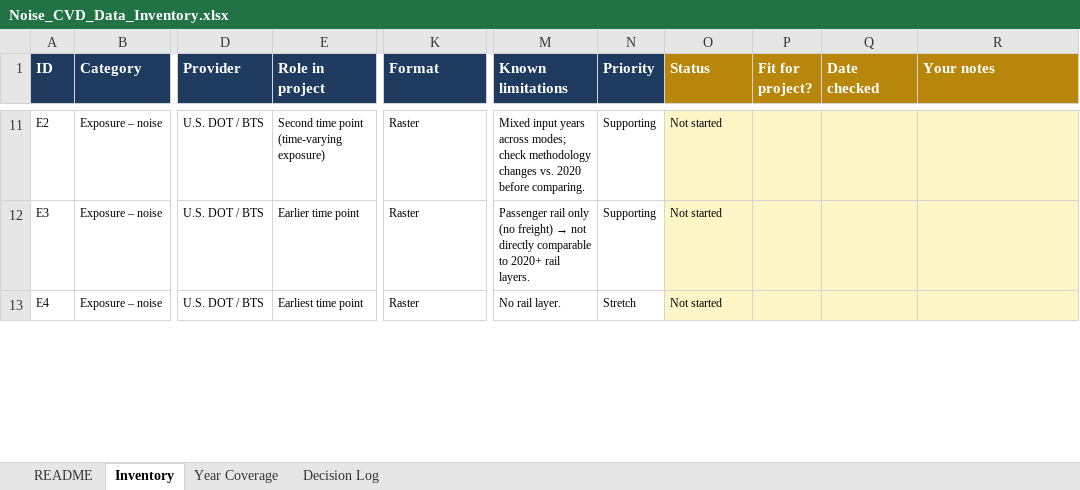
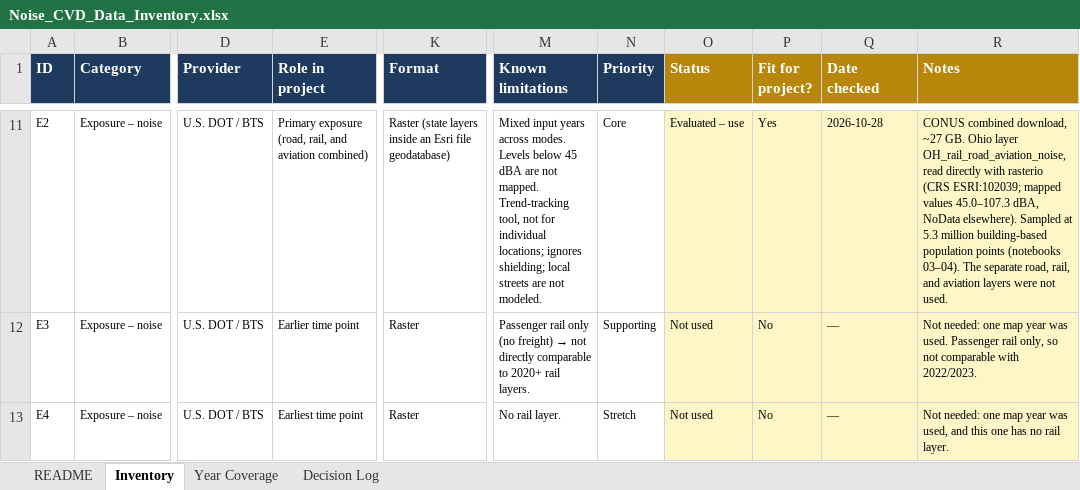
Before and after one commit to haot1an-dev/noise-cvd, an Excel workbook: Noise_CVD_Data_Inventory.xlsx, sheet Inventory, drawn as a sheet; only a part is shown, gaps mark what is left out; values as stored, in another font and other column widths than the file's, no borders; the diff covers the shown part only; the diff names each change by its address in the sheet, - before the commit and + after, or states it on an @@ line.

Commit message:
cleaned up data inventory

```diff
--- a/Noise_CVD_Data_Inventory.xlsx (sheet Inventory)
+++ b/Noise_CVD_Data_Inventory.xlsx (sheet Inventory)
-R1: Your notes
+R1: Notes
-E11 (Role in project): Second time point (time-varying exposure)
+E11 (Role in project): Primary exposure (road, rail, and aviation combined)
-K11 (Format): Raster
+K11 (Format): Raster (state layers inside an Esri file geodatabase)
-M11 (Known limitations): …years across modes; check methodology changes vs. 2020 before comparing.
+M11 (Known limitations): …years across modes. Levels below 45 dBA are not mapped. Trend-tracking tool, not for individual locations; ignores shielding; local streets are not modeled.
-N11 (Priority): Supporting
+N11 (Priority): Core
-O11 (Status): Not started
+O11 (Status): Evaluated – use
-P11 (Fit for project?): (empty)
+P11 (Fit for project?): Yes
-Q11 (Date checked): (empty)
+Q11 (Date checked): 2026-10-28
-R11 (Notes): (empty)
+R11 (Notes): CONUS combined download, ~27 GB. Ohio layer OH_rail_road_aviation_noise, read directly with rasterio (CRS ESRI:102039; mapped values 45.0–107.3 dBA, NoData elsewhere). Sampled at 5.3 million building-based population points (notebooks 03–04). The separate road, rail, and aviation layers were not used.
-O12:O13 (Status): Not started
+O12:O13 (Status): Not used
-P12:P13 (Fit for project?): (empty)
+P12:P13 (Fit for project?): No
-Q12:Q13 (Date checked): (empty)
+Q12:Q13 (Date checked): —
-R12 (Notes): (empty)
+R12 (Notes): Not needed: one map year was used. Passenger rail only, so not comparable with 2022/2023.
-R13 (Notes): (empty)
+R13 (Notes): Not needed: one map year was used, and this one has no rail layer.
```
Also changed, not shown: 2 added rows, 1 removed row, 123 edited cells and cell formats elsewhere in this sheet, sheet Decision Log, sheet README, sheet Year Coverage.
